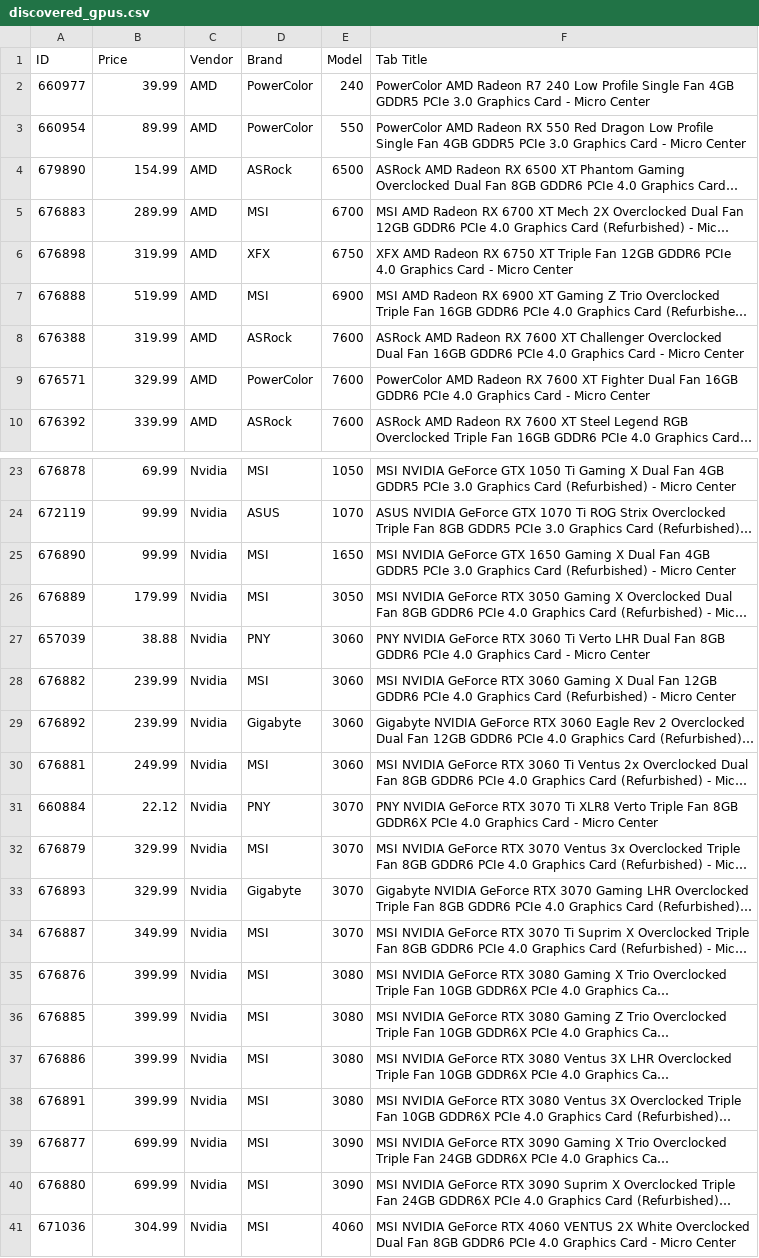
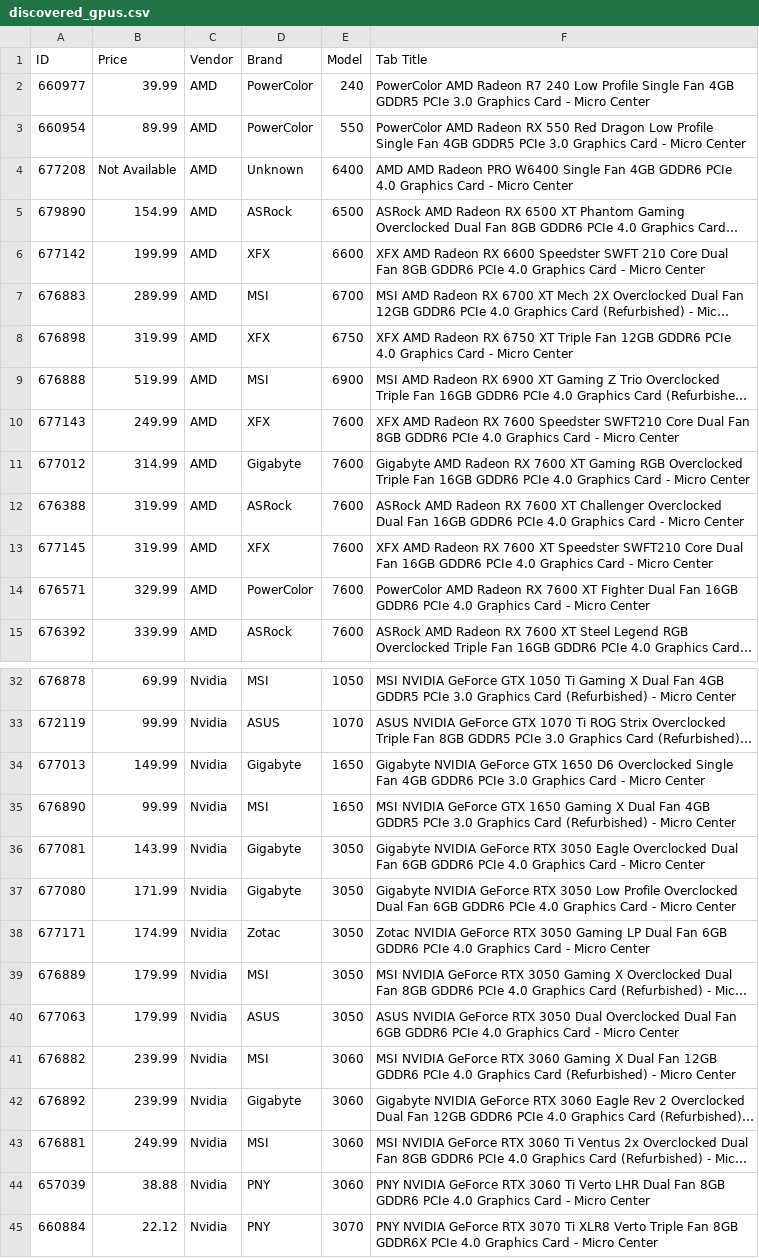
Before and after one commit to rkozyak/Microcenter-GPU-Scrapper, a CSV file: discovered_gpus.csv, drawn as a sheet; only a part is shown, gaps mark what is left out; the shorter side is filled out with more unchanged rows; long unchanged cells end in …; the diff covers the shown part only; the diff names each change by its address in the sheet, - before the commit and + after, or states it on an @@ line.

```diff
--- a/discovered_gpus.csv
+++ b/discovered_gpus.csv
+row 4: 677208 | Not Available | AMD | Unknown | 6400 | AMD AMD Radeon PRO W6400 Single Fan 4GB GDDR6 PCIe 4.0 Graphics Card - Micro Center
+row 6: 677142 | 199.99 | AMD | XFX | 6600 | XFX AMD Radeon RX 6600 Speedster SWFT 210 Core Dual Fan 8GB GDDR6 PCIe 4.0 Graphics Card - Micro Center
+row 10: 677143 | 249.99 | AMD | XFX | 7600 | XFX AMD Radeon RX 7600 Speedster SWFT210 Core Dual Fan 8GB GDDR6 PCIe 4.0 Graphics Card - Micro Center
+row 11: 677012 | 314.99 | AMD | Gigabyte | 7600 | Gigabyte AMD Radeon RX 7600 XT Gaming RGB Overclocked Triple Fan 16GB GDDR6 PCIe 4.0 Graphics Card - Micro Center
+row 13: 677145 | 319.99 | AMD | XFX | 7600 | XFX AMD Radeon RX 7600 XT Speedster SWFT210 Core Dual Fan 16GB GDDR6 PCIe 4.0 Graphics Card - Micro Center
+row 34: 677013 | 149.99 | Nvidia | Gigabyte | 1650 | Gigabyte NVIDIA GeForce GTX 1650 D6 Overclocked Single Fan 4GB GDDR6 PCIe 3.0 Graphics Card - Micro Center
+row 36: 677081 | 143.99 | Nvidia | Gigabyte | 3050 | Gigabyte NVIDIA GeForce RTX 3050 Eagle Overclocked Dual Fan 6GB GDDR6 PCIe 4.0 Graphics Card - Micro Center
+row 37: 677080 | 171.99 | Nvidia | Gigabyte | 3050 | Gigabyte NVIDIA GeForce RTX 3050 Low Profile Overclocked Dual Fan 6GB GDDR6 PCIe 4.0 Graphics Card - Micro Center
+row 38: 677171 | 174.99 | Nvidia | Zotac | 3050 | Zotac NVIDIA GeForce RTX 3050 Gaming LP Dual Fan 6GB GDDR6 PCIe 4.0 Graphics Card - Micro Center
+row 40: 677063 | 179.99 | Nvidia | ASUS | 3050 | ASUS NVIDIA GeForce RTX 3050 Dual Overclocked Dual Fan 6GB GDDR6 PCIe 4.0 Graphics Card - Micro Center
@@ row 27 moved to row 44: 657039 @@
```
Also changed, not shown: 10 added rows and 23 moved rows elsewhere in this file, 404_errors.csv, 2 other files.
